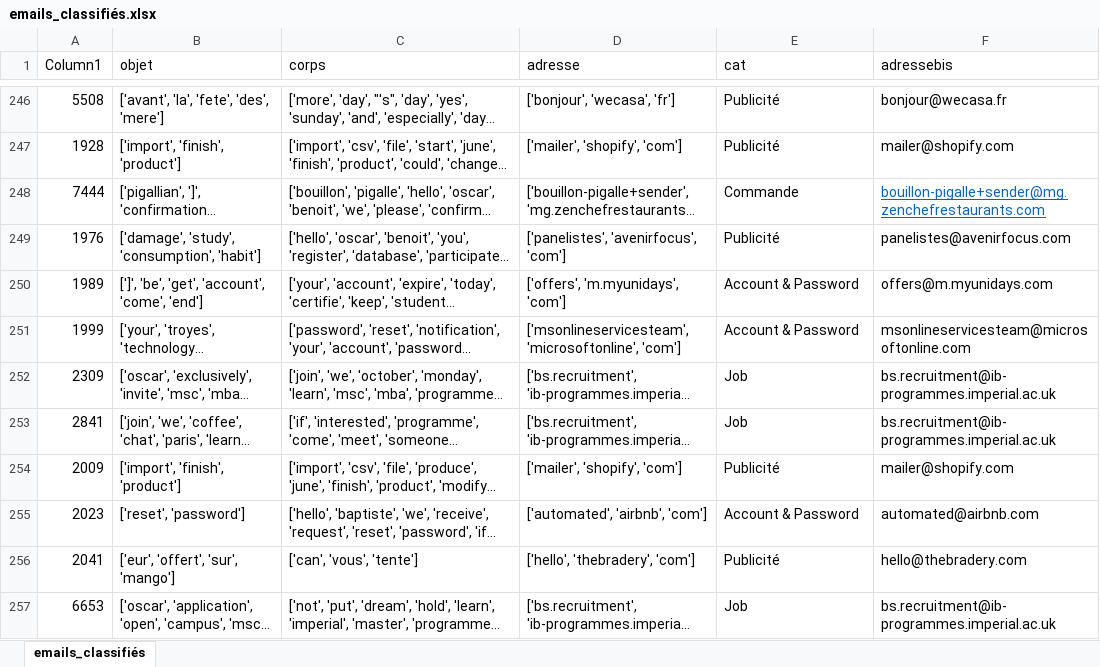
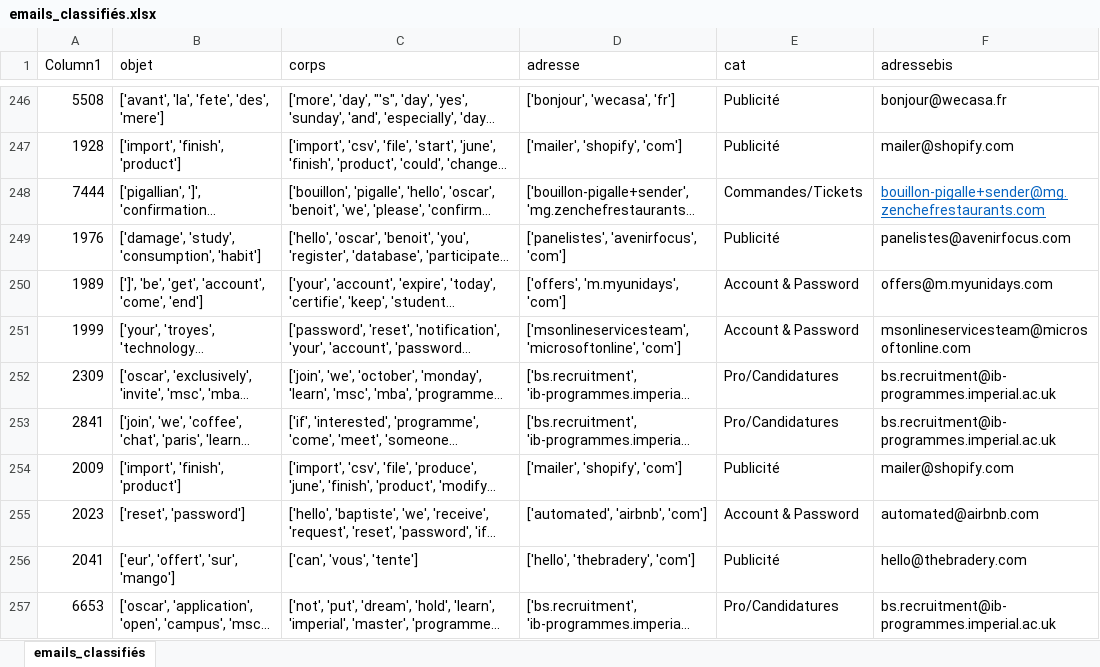
Before and after one commit to GuichardB/Email_Classification, an Excel workbook: labeling/emails_classifiés.xlsx, sheet emails_classifiés, drawn as a sheet; only a part is shown, gaps mark what is left out; long unchanged cells end in …; values as stored, in another font and other column widths than the file's, no borders; table styles not drawn; the diff covers the shown part only; the diff names each change by its address in the sheet, - before the commit and + after, or states it on an @@ line.

Commit message:
classif supervisée 91.6% accuracy

```diff
--- a/labeling/emails_classifiés.xlsx (sheet emails_classifiés)
+++ b/labeling/emails_classifiés.xlsx (sheet emails_classifiés)
-E248 (cat): Commande
+E248 (cat): Commandes/Tickets
-E252:E253 (cat): Job
+E252:E253 (cat): Pro/Candidatures
-E257 (cat): Job
+E257 (cat): Pro/Candidatures
```
Also changed, not shown: 228 edited cells elsewhere in this sheet, 3 other files.
